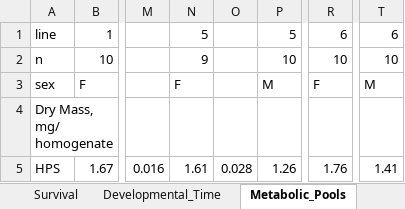
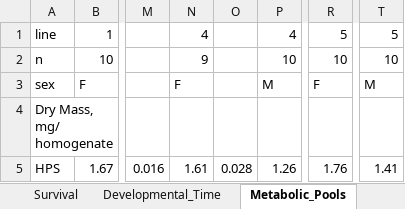
Before and after one commit to Dr-Eberle-Zentrum/Data-projects-with-R-and-GitHub, an Excel workbook: Projects/merinehlsen/flydata.xlsx, sheet Metabolic_Pools, drawn as a sheet; only a part is shown, gaps mark what is left out; values as stored, in another font and other column widths than the file's, no borders; the diff names each change by its address in the sheet, - before the commit and + after, or states it on an @@ line.

```diff
--- a/Projects/merinehlsen/flydata.xlsx (sheet Metabolic_Pools)
+++ b/Projects/merinehlsen/flydata.xlsx (sheet Metabolic_Pools)
-N1: 5
+N1: 4
-P1: 5
+P1: 4
-R1: 6
+R1: 5
-T1: 6
+T1: 5
```
Also changed, not shown: sheet Developmental_Time, sheet Survival, 4 other files.
